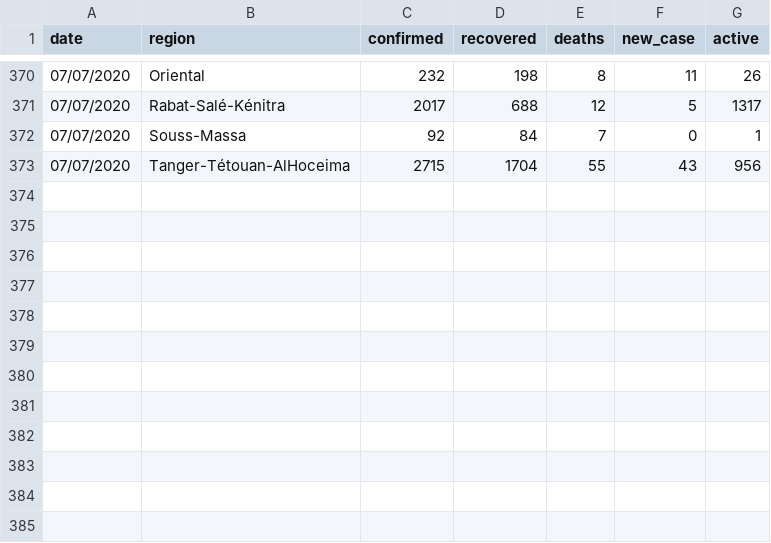
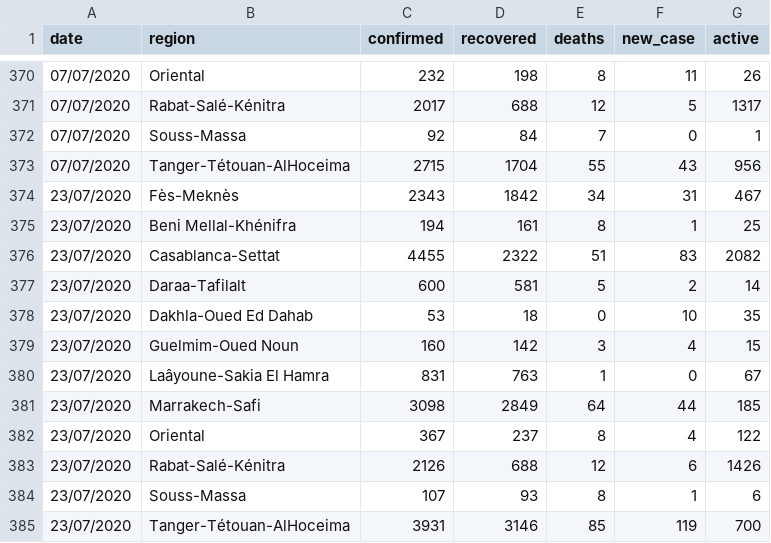
Before and after one commit to chichak/Covid_data_morocco, a CSV file: regions.csv, drawn as a sheet; only a part is shown, gaps mark what is left out.

Commit message:
Update regions.csv

```diff
--- a/regions.csv
+++ b/regions.csv
@@ -373 +373,13 @@
 07/07/2020,Tanger-Tétouan-AlHoceima,2715,1704,55,43,956
+23/07/2020,Fès-Meknès,2343,1842,34,31,467
+23/07/2020,Beni Mellal-Khénifra,194,161,8,1,25
+23/07/2020,Casablanca-Settat,4455,2322,51,83,2082
+23/07/2020,Daraa-Tafilalt,600,581,5,2,14
+23/07/2020,Dakhla-Oued Ed Dahab,53,18,0,10,35
+23/07/2020,Guelmim-Oued Noun,160,142,3,4,15
+23/07/2020,Laâyoune-Sakia El Hamra,831,763,1,0,67
+23/07/2020,Marrakech-Safi,3098,2849,64,44,185
+23/07/2020,Oriental,367,237,8,4,122
+23/07/2020,Rabat-Salé-Kénitra,2126,688,12,6,1426
+23/07/2020,Souss-Massa,107,93,8,1,6
+23/07/2020,Tanger-Tétouan-AlHoceima,3931,3146,85,119,700
```
